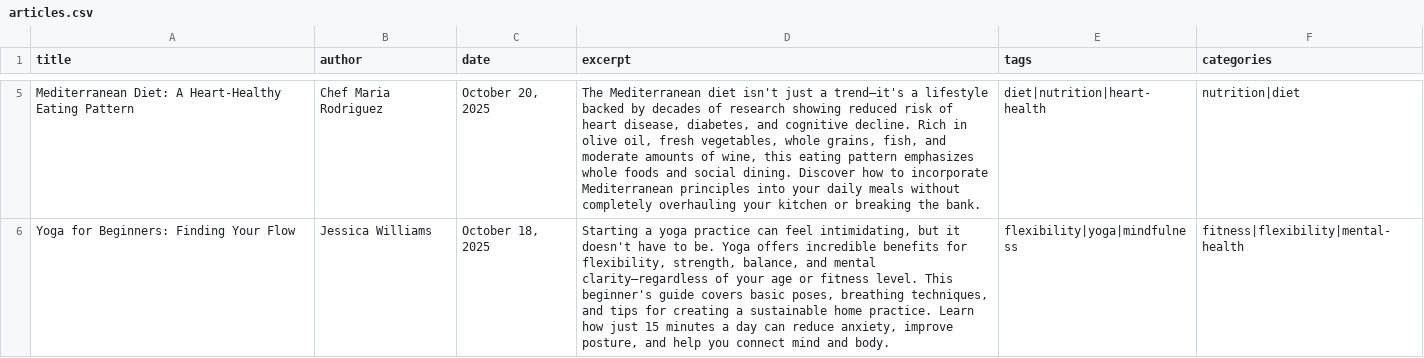
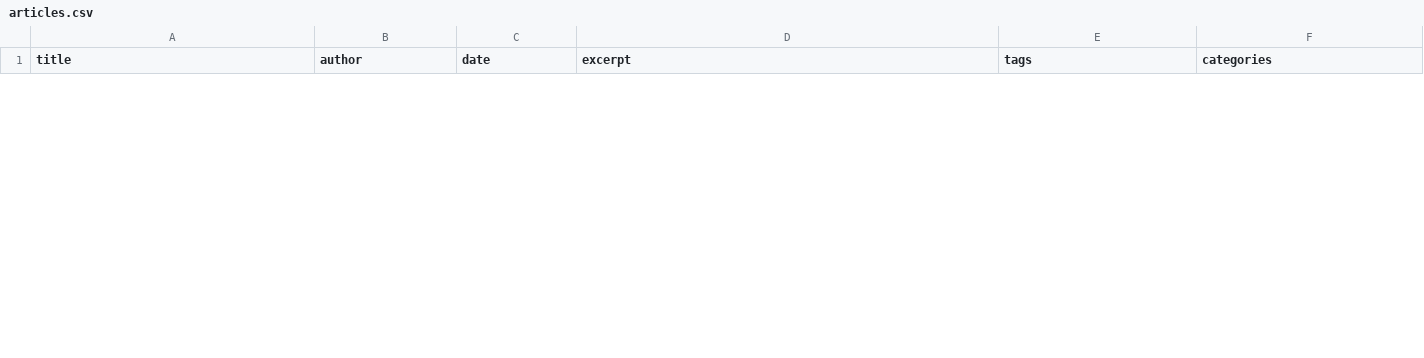
Before and after one commit to saikrishna0716/wellness-blog, a CSV file: articles.csv, drawn as a sheet; only a part is shown, gaps mark what is left out; the diff covers the shown part only.

Commit message:
Update articles.csv

```diff
--- a/articles.csv
+++ b/articles.csv
@@ -5,2 +1,0 @@ title,author,date,excerpt,tags,categories
-"Mediterranean Diet: A Heart-Healthy Eating Pattern","Chef Maria Rodriguez","October 20, 2025","The Mediterranean diet isn't just a trend—it's a lifestyle backed by decades of research showing reduced risk of heart disease, diabetes, and cognitive decline. Rich in olive oil, fresh vegetables, whole grains, fish, and moderate amounts of wine, this eating pattern emphasizes whole foods and social dining. Discover how to incorporate Mediterranean principles into your daily meals without completely overhauling your kitchen or breaking the bank.","diet|nutrition|heart-health","nutrition|diet"
-"Yoga for Beginners: Finding Your Flow","Jessica Williams","October 18, 2025","Starting a yoga practice can feel intimidating, but it doesn't have to be. Yoga offers incredible benefits for flexibility, strength, balance, and mental clarity—regardless of your age or fitness level. This beginner's guide covers basic poses, breathing techniques, and tips for creating a sustainable home practice. Learn how just 15 minutes a day can reduce anxiety, improve posture, and help you connect mind and body.","flexibility|yoga|mindfulness","fitness|flexibility|mental-health"
```
Also changed, not shown: 1 added row and 3 removed rows elsewhere in this file.
